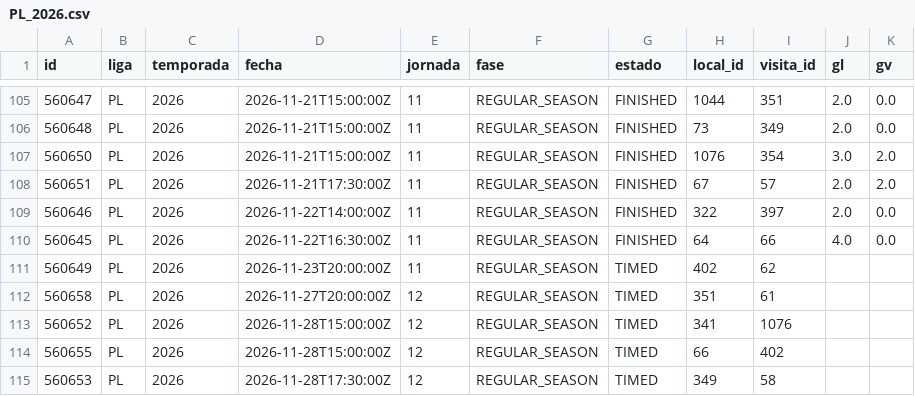
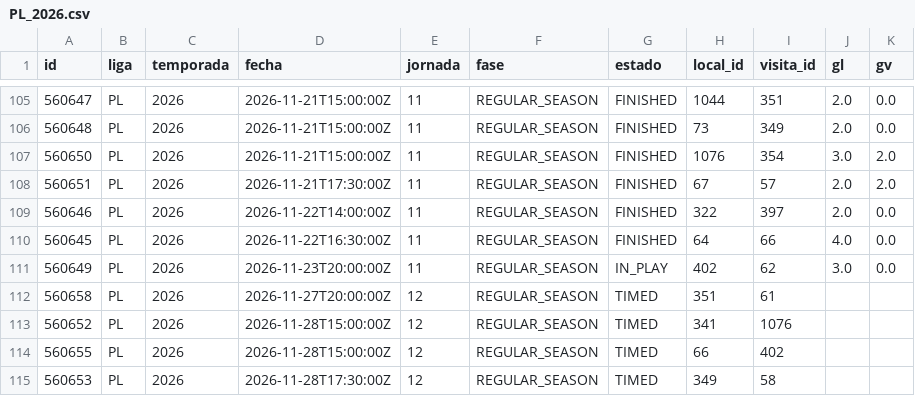
Before and after one commit to mfvc29/predicccion_futbol, a CSV file: ligas/data/PL_2026.csv, drawn as a sheet; only a part is shown, gaps mark what is left out.

```diff
--- a/ligas/data/PL_2026.csv
+++ b/ligas/data/PL_2026.csv
@@ -110,3 +110,3 @@ id,liga,temporada,fecha,jornada,fase,estado,local_id,visita_id,gl,gv
 560645,PL,2026,2026-11-22T16:30:00Z,11,REGULAR_SEASON,FINISHED,64,66,4.0,0.0
-560649,PL,2026,2026-11-23T20:00:00Z,11,REGULAR_SEASON,TIMED,402,62,,
+560649,PL,2026,2026-11-23T20:00:00Z,11,REGULAR_SEASON,IN_PLAY,402,62,3.0,0.0
 560658,PL,2026,2026-11-27T20:00:00Z,12,REGULAR_SEASON,TIMED,351,61,,
```
Also changed, not shown: ligas/data/SA_2026.csv, 10 other files.
